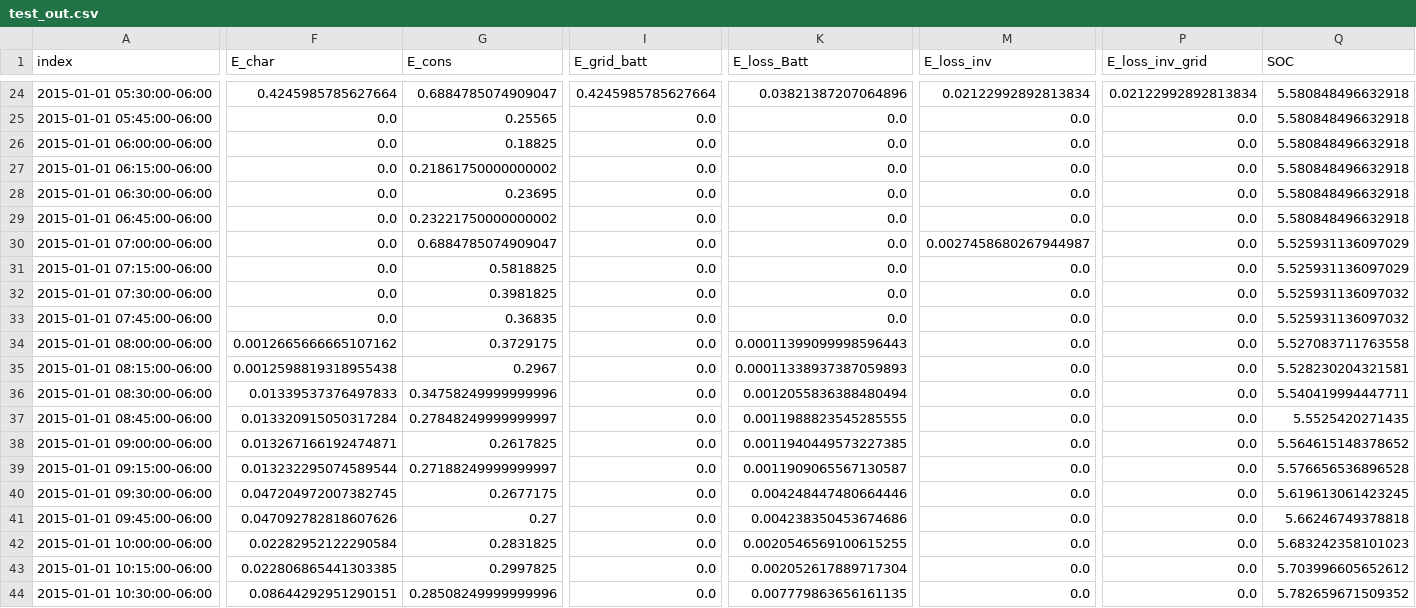
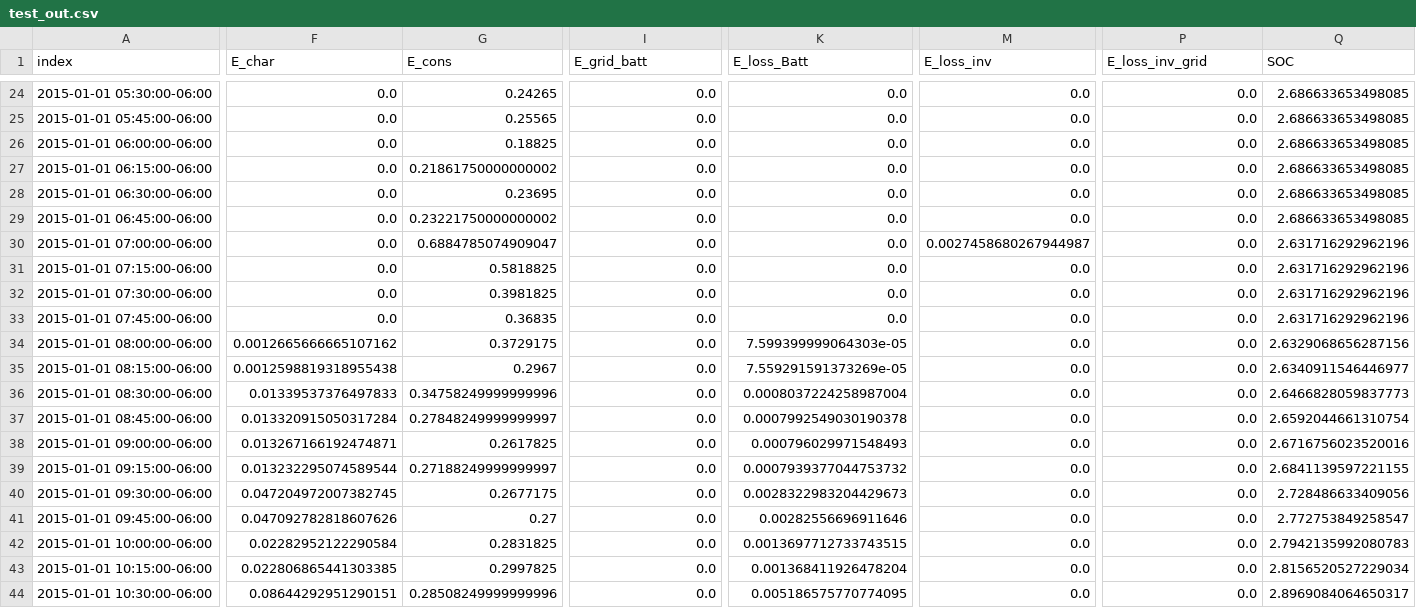
Before and after one commit to alefunxo/Basopra, a CSV file: Output/test_out.csv, drawn as a sheet; only a part is shown, gaps mark what is left out; the diff covers the shown part only; the diff names each change by its address in the sheet, - before the commit and + after, or states it on an @@ line.

```diff
--- a/Output/test_out.csv
+++ b/Output/test_out.csv
-F24 (E_char): 0.4245985785627664
+F24 (E_char): 0.0
-G24 (E_cons): 0.6884785074909047
+G24 (E_cons): 0.24265
-I24 (E_grid_batt): 0.4245985785627664
+I24 (E_grid_batt): 0.0
-K24 (E_loss_Batt): 0.03821387207064896
+K24 (E_loss_Batt): 0.0
-M24 (E_loss_inv): 0.02122992892813834
+M24 (E_loss_inv): 0.0
-P24 (E_loss_inv_grid): 0.02122992892813834
+P24 (E_loss_inv_grid): 0.0
-Q24:Q29 (SOC): 5.580848496632918
+Q24:Q29 (SOC): 2.686633653498085
-Q30:Q31 (SOC): 5.525931136097029
+Q30:Q31 (SOC): 2.631716292962196
-Q32:Q33 (SOC): 5.525931136097032
+Q32:Q33 (SOC): 2.631716292962196
-K34 (E_loss_Batt): 0.00011399099998596443
+K34 (E_loss_Batt): 7.599399999064303e-05
-Q34 (SOC): 5.527083711763558
+Q34 (SOC): 2.6329068656287156
-K35 (E_loss_Batt): 0.00011338937387059893
+K35 (E_loss_Batt): 7.559291591373269e-05
-Q35 (SOC): 5.528230204321581
+Q35 (SOC): 2.6340911546446977
-K36 (E_loss_Batt): 0.0012055836388480494
+K36 (E_loss_Batt): 0.0008037224258987004
-Q36 (SOC): 5.540419994447711
+Q36 (SOC): 2.6466828059837773
-K37 (E_loss_Batt): 0.0011988823545285555
+K37 (E_loss_Batt): 0.0007992549030190378
-Q37 (SOC): 5.5525420271435
+Q37 (SOC): 2.6592044661310754
-K38 (E_loss_Batt): 0.0011940449573227385
+K38 (E_loss_Batt): 0.000796029971548493
-Q38 (SOC): 5.564615148378652
+Q38 (SOC): 2.6716756023520016
-K39 (E_loss_Batt): 0.0011909065567130587
+K39 (E_loss_Batt): 0.0007939377044753732
-Q39 (SOC): 5.576656536896528
+Q39 (SOC): 2.6841139597221155
-K40 (E_loss_Batt): 0.004248447480664446
+K40 (E_loss_Batt): 0.0028322983204429673
-Q40 (SOC): 5.619613061423245
+Q40 (SOC): 2.728486633409056
-K41 (E_loss_Batt): 0.004238350453674686
+K41 (E_loss_Batt): 0.00282556696911646
-Q41 (SOC): 5.66246749378818
+Q41 (SOC): 2.772753849258547
-K42 (E_loss_Batt): 0.0020546569100615255
+K42 (E_loss_Batt): 0.0013697712733743515
-Q42 (SOC): 5.683242358101023
+Q42 (SOC): 2.7942135992080783
-K43 (E_loss_Batt): 0.002052617889717304
+K43 (E_loss_Batt): 0.001368411926478204
-Q43 (SOC): 5.703996605652612
+Q43 (SOC): 2.8156520527229034
-K44 (E_loss_Batt): 0.007779863656161135
+K44 (E_loss_Batt): 0.005186575770774095
-Q44 (SOC): 5.782659671509352
+Q44 (SOC): 2.8969084064650317
```
Also changed, not shown: 121 edited cells elsewhere in this file, Output/Results.csv, 3 other files.
